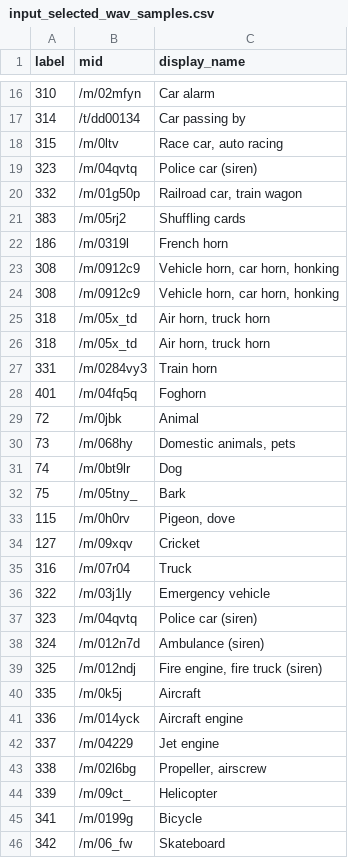
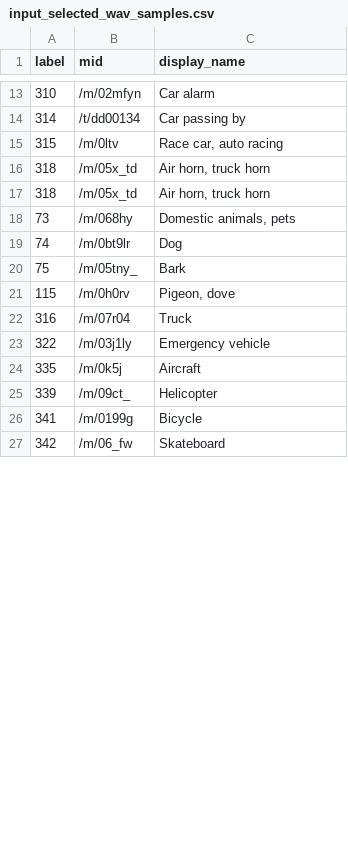
Before and after one commit to SensingClues/serval, a CSV file: data/amsterdam_custom_samples/csv_files/input_selected_wav_samples.csv, drawn as a sheet; only a part is shown, gaps mark what is left out; the diff covers the shown part only.

```diff
--- a/data/amsterdam_custom_samples/csv_files/input_selected_wav_samples.csv
+++ b/data/amsterdam_custom_samples/csv_files/input_selected_wav_samples.csv
@@ -18,13 +15,4 @@ label,mid,display_name
 315,/m/0ltv,"Race car, auto racing"
-323,/m/04qvtq,"Police car (siren)"
-332,/m/01g50p,"Railroad car, train wagon"
-383,/m/05rj2,"Shuffling cards"
-186,/m/0319l,"French horn"
-308,/m/0912c9,"Vehicle horn, car horn, honking"
-308,/m/0912c9,"Vehicle horn, car horn, honking"
 318,/m/05x_td,"Air horn, truck horn"
 318,/m/05x_td,"Air horn, truck horn"
-331,/m/0284vy3,"Train horn"
-401,/m/04fq5q,"Foghorn"
-72,/m/0jbk,"Animal"
 73,/m/068hy,"Domestic animals, pets"
@@ -33,12 +21,5 @@ label,mid,display_name
 115,/m/0h0rv,"Pigeon, dove"
-127,/m/09xqv,"Cricket"
 316,/m/07r04,"Truck"
 322,/m/03j1ly,"Emergency vehicle"
-323,/m/04qvtq,"Police car (siren)"
-324,/m/012n7d,"Ambulance (siren)"
-325,/m/012ndj,"Fire engine, fire truck (siren)"
 335,/m/0k5j,"Aircraft"
-336,/m/014yck,"Aircraft engine"
-337,/m/04229,"Jet engine"
-338,/m/02l6bg,"Propeller, airscrew"
 339,/m/09ct_,"Helicopter"
```
Also changed, not shown: 1 added row and 12 removed rows elsewhere in this file, 6 other files.
